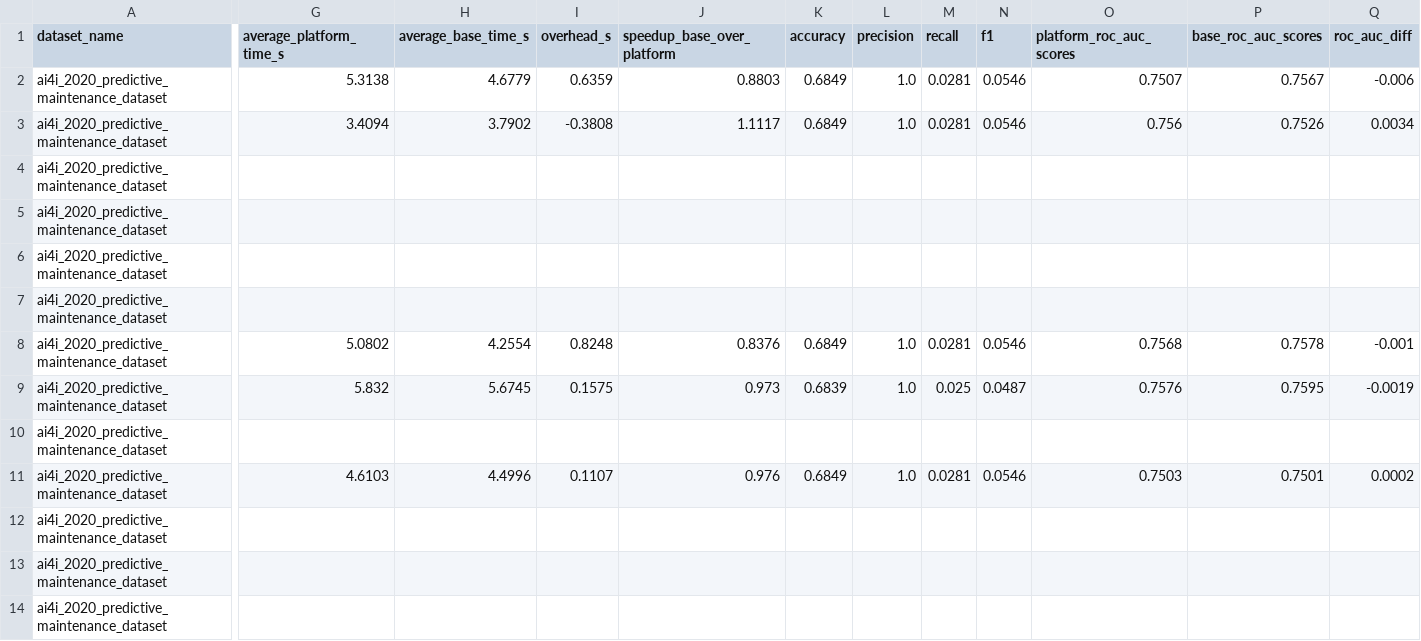
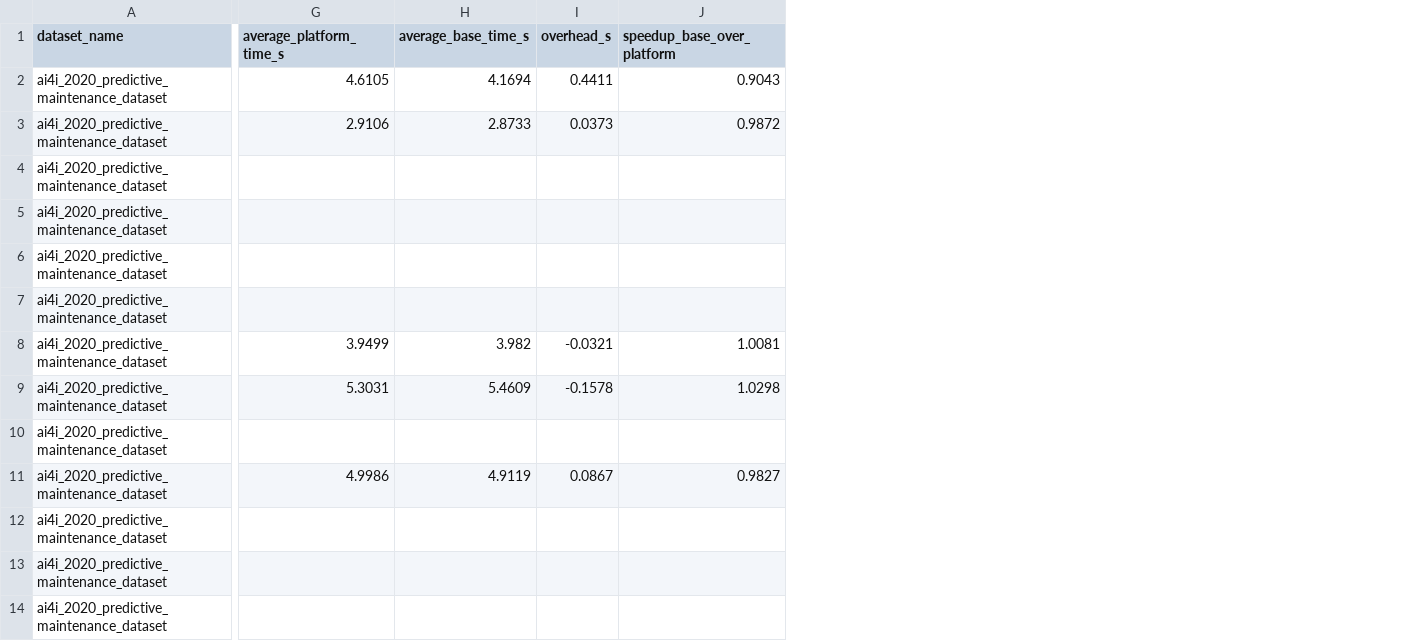
Before and after one commit to ari-dasci/S-RADAR, a CSV file: results/uci_tsfedl_summary.csv, drawn as a sheet; only a part is shown, gaps mark what is left out; removed rows and columns are numbered as before the commit, all else as after; the diff covers the shown part only; the diff names each change by its address in the sheet, - before the commit and + after, or states it on an @@ line.

```diff
--- a/results/uci_tsfedl_summary.csv
+++ b/results/uci_tsfedl_summary.csv
-column K (accuracy), rows 2-11: 0.6849 | 0.6849 |  |  |  |  | 0.6849 | 0.6839 |  | 0.6849
-column L (precision), rows 2-11: 1.0 | 1.0 |  |  |  |  | 1.0 | 1.0 |  | 1.0
-column M (recall), rows 2-11: 0.0281 | 0.0281 |  |  |  |  | 0.0281 | 0.025 |  | 0.0281
-column N (f1), rows 2-11: 0.0546 | 0.0546 |  |  |  |  | 0.0546 | 0.0487 |  | 0.0546
-column O (platform_roc_auc_scores), rows 2-11: 0.7507 | 0.756 |  |  |  |  | 0.7568 | 0.7576 |  | 0.7503
-column P (base_roc_auc_scores), rows 2-11: 0.7567 | 0.7526 |  |  |  |  | 0.7578 | 0.7595 |  | 0.7501
-column Q (roc_auc_diff), rows 2-11: -0.006 | 0.0034 |  |  |  |  | -0.001 | -0.0019 |  | 0.0002
-G2 (average_platform_time_s): 5.3138
+G2 (average_platform_time_s): 4.6105
-H2 (average_base_time_s): 4.6779
+H2 (average_base_time_s): 4.1694
-I2 (overhead_s): 0.6359
+I2 (overhead_s): 0.4411
-J2 (speedup_base_over_platform): 0.8803
+J2 (speedup_base_over_platform): 0.9043
-G3 (average_platform_time_s): 3.4094
+G3 (average_platform_time_s): 2.9106
-H3 (average_base_time_s): 3.7902
+H3 (average_base_time_s): 2.8733
-I3 (overhead_s): -0.3808
+I3 (overhead_s): 0.0373
-J3 (speedup_base_over_platform): 1.1117
+J3 (speedup_base_over_platform): 0.9872
-G8 (average_platform_time_s): 5.0802
+G8 (average_platform_time_s): 3.9499
-H8 (average_base_time_s): 4.2554
+H8 (average_base_time_s): 3.982
-I8 (overhead_s): 0.8248
+I8 (overhead_s): -0.0321
-J8 (speedup_base_over_platform): 0.8376
+J8 (speedup_base_over_platform): 1.0081
-G9 (average_platform_time_s): 5.832
+G9 (average_platform_time_s): 5.3031
-H9 (average_base_time_s): 5.6745
+H9 (average_base_time_s): 5.4609
-I9 (overhead_s): 0.1575
+I9 (overhead_s): -0.1578
-J9 (speedup_base_over_platform): 0.973
+J9 (speedup_base_over_platform): 1.0298
-G11 (average_platform_time_s): 4.6103
+G11 (average_platform_time_s): 4.9986
-H11 (average_base_time_s): 4.4996
+H11 (average_base_time_s): 4.9119
-I11 (overhead_s): 0.1107
+I11 (overhead_s): 0.0867
-J11 (speedup_base_over_platform): 0.976
+J11 (speedup_base_over_platform): 0.9827
```
Also changed, not shown: 3 added columns, 3 removed columns and 16 edited cells elsewhere in this file, results/uci_flexanomalies_static_results.csv, results/uci_flexanomalies_time_series_results.csv, 10 other files.
